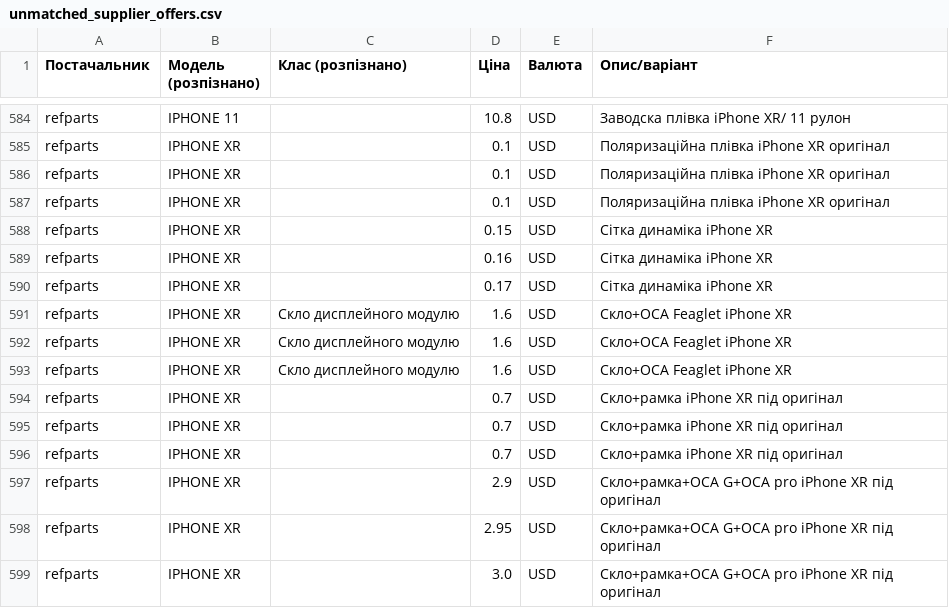
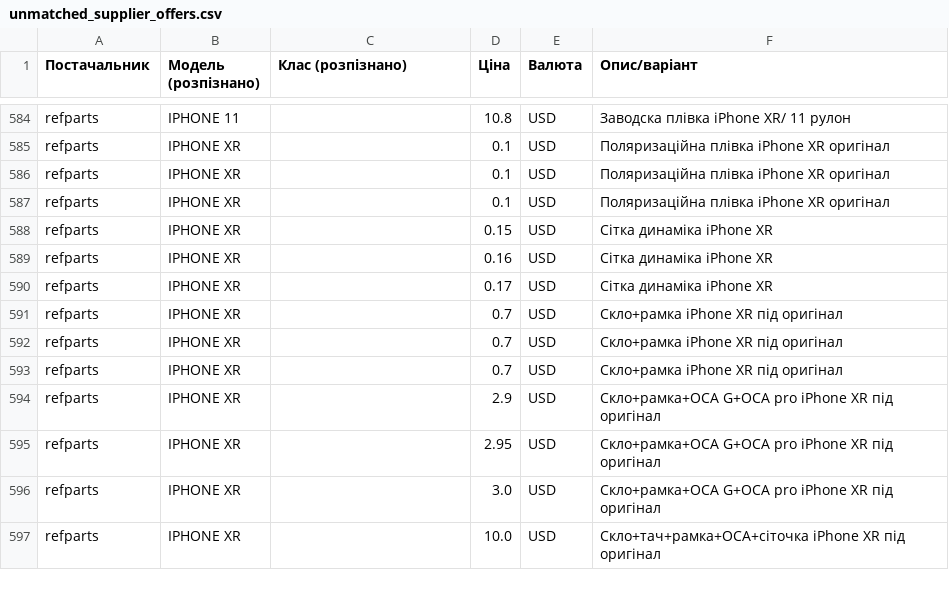
Before and after one commit to izbashroman/partmatch, a CSV file: docs/unmatched_supplier_offers.csv, drawn as a sheet; only a part is shown, gaps mark what is left out; the shorter side is filled out with more unchanged rows.

```diff
--- a/docs/unmatched_supplier_offers.csv
+++ b/docs/unmatched_supplier_offers.csv
@@ -590,5 +590,2 @@ refparts,IPHONE XR,,0.16,USD,Сітка динаміка iPhone ХR
 refparts,IPHONE XR,,0.17,USD,Сітка динаміка iPhone ХR
-refparts,IPHONE XR,Скло дисплейного модулю,1.6,USD,Скло+ОСА Feaglet iPhone XR
-refparts,IPHONE XR,Скло дисплейного модулю,1.6,USD,Скло+ОСА Feaglet iPhone XR
-refparts,IPHONE XR,Скло дисплейного модулю,1.6,USD,Скло+ОСА Feaglet iPhone XR
 refparts,IPHONE XR,,0.7,USD,Скло+рамка iPhone ХR під оригінал
```
Also changed, not shown: docs/report.csv.
